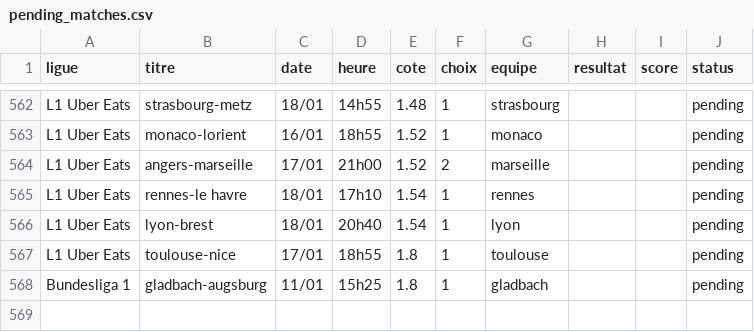
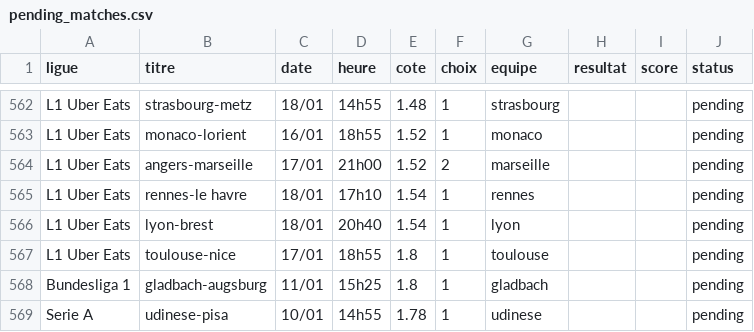
Before and after one commit to DavidSlskB/AlgoPari, a CSV file: data/pending_matches.csv, drawn as a sheet; only a part is shown, gaps mark what is left out.

```diff
--- a/data/pending_matches.csv
+++ b/data/pending_matches.csv
@@ -568 +568,2 @@ L1 Uber Eats,toulouse-nice,17/01,18h55,1.8,1,toulouse,,,pending
 Bundesliga 1,gladbach-augsburg,11/01,15h25,1.8,1,gladbach,,,pending
+Serie A,udinese-pisa,10/01,14h55,1.78,1,udinese,,,pending
```
Also changed, not shown: 1 other file.
